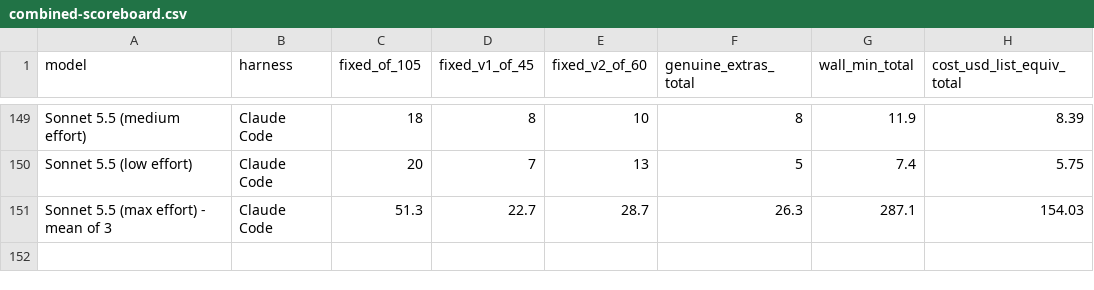
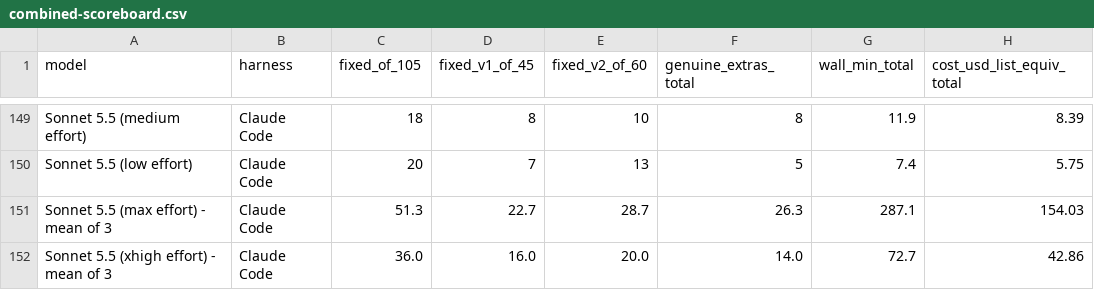
Before and after one commit to phuryn/bug-hunt-bench, a CSV file: results/combined-scoreboard.csv, drawn as a sheet; only a part is shown, gaps mark what is left out; the diff names each change by its address in the sheet, - before the commit and + after, or states it on an @@ line.

```diff
--- a/results/combined-scoreboard.csv
+++ b/results/combined-scoreboard.csv
+row 152: Sonnet 5.5 (xhigh effort) - mean of 3 | Claude Code | 36.0 | 16.0 | 20.0 | 14.0 | 72.7 | 42.86
```
Also changed, not shown: results/coverage.csv, results/repo1-metrics.csv, 8 other files.
